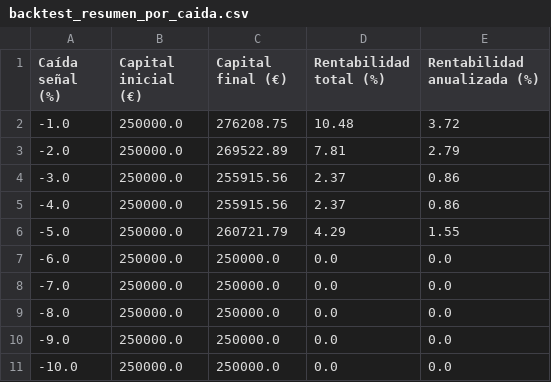
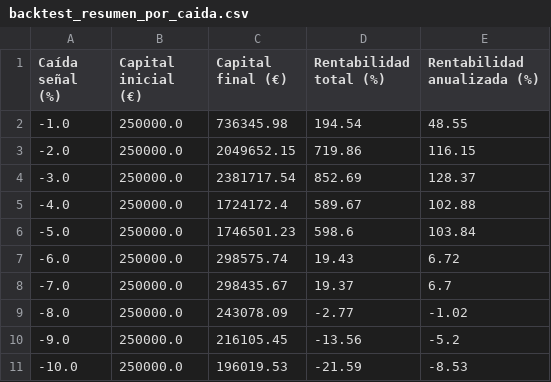
Before and after one commit to MiguelMoreton/Trader, a CSV file: backtest_resumen_por_caida.csv, drawn as a sheet; only a part is shown; the diff covers the shown part only.

```diff
--- a/backtest_resumen_por_caida.csv
+++ b/backtest_resumen_por_caida.csv
@@ -1,11 +1,11 @@
 Caída señal (%),Capital inicial (€),Capital final (€),Rentabilidad total (%),Rentabilidad anualizada (%)
--1.0,250000.0,276208.75,10.48,3.72
--2.0,250000.0,269522.89,7.81,2.79
--3.0,250000.0,255915.56,2.37,0.86
--4.0,250000.0,255915.56,2.37,0.86
--5.0,250000.0,260721.79,4.29,1.55
--6.0,250000.0,250000.0,0.0,0.0
--7.0,250000.0,250000.0,0.0,0.0
--8.0,250000.0,250000.0,0.0,0.0
--9.0,250000.0,250000.0,0.0,0.0
--10.0,250000.0,250000.0,0.0,0.0
+-1.0,250000.0,736345.98,194.54,48.55
+-2.0,250000.0,2049652.15,719.86,116.15
+-3.0,250000.0,2381717.54,852.69,128.37
+-4.0,250000.0,1724172.4,589.67,102.88
+-5.0,250000.0,1746501.23,598.6,103.84
+-6.0,250000.0,298575.74,19.43,6.72
+-7.0,250000.0,298435.67,19.37,6.7
+-8.0,250000.0,243078.09,-2.77,-1.02
+-9.0,250000.0,216105.45,-13.56,-5.2
+-10.0,250000.0,196019.53,-21.59,-8.53
```
Also changed, not shown: 45 edited cells elsewhere in this file, 12 other files.
